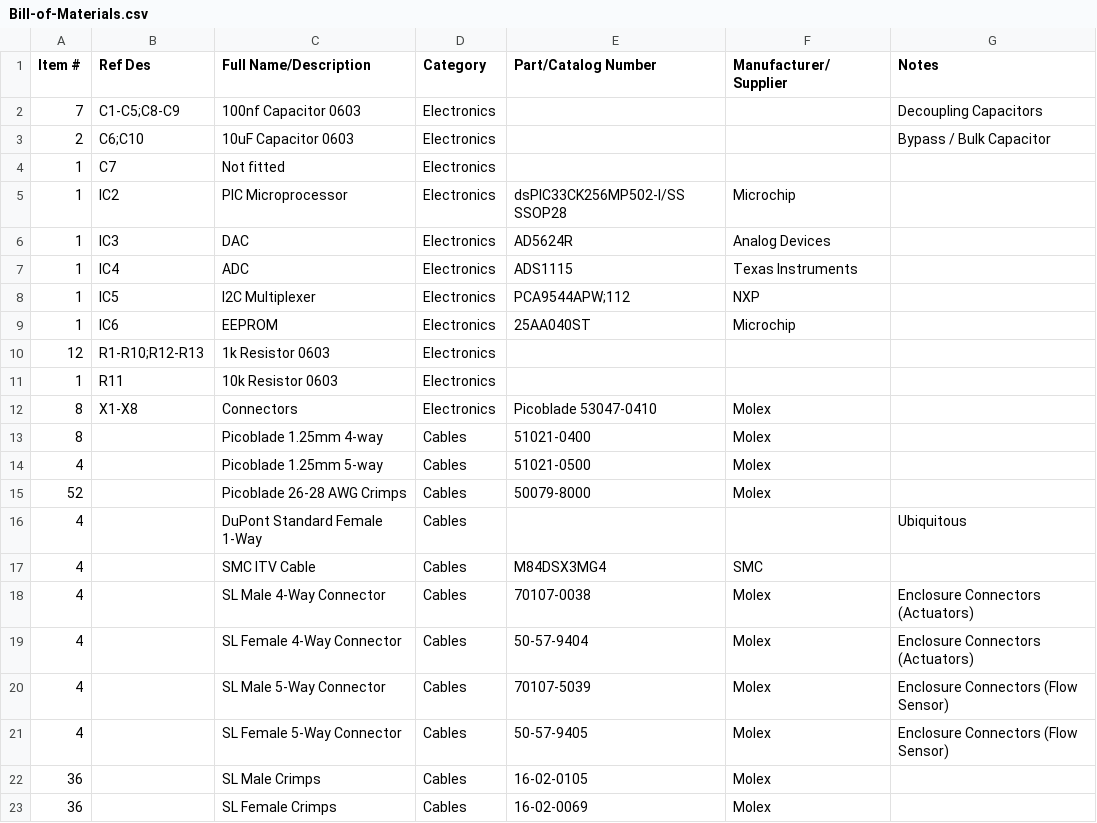
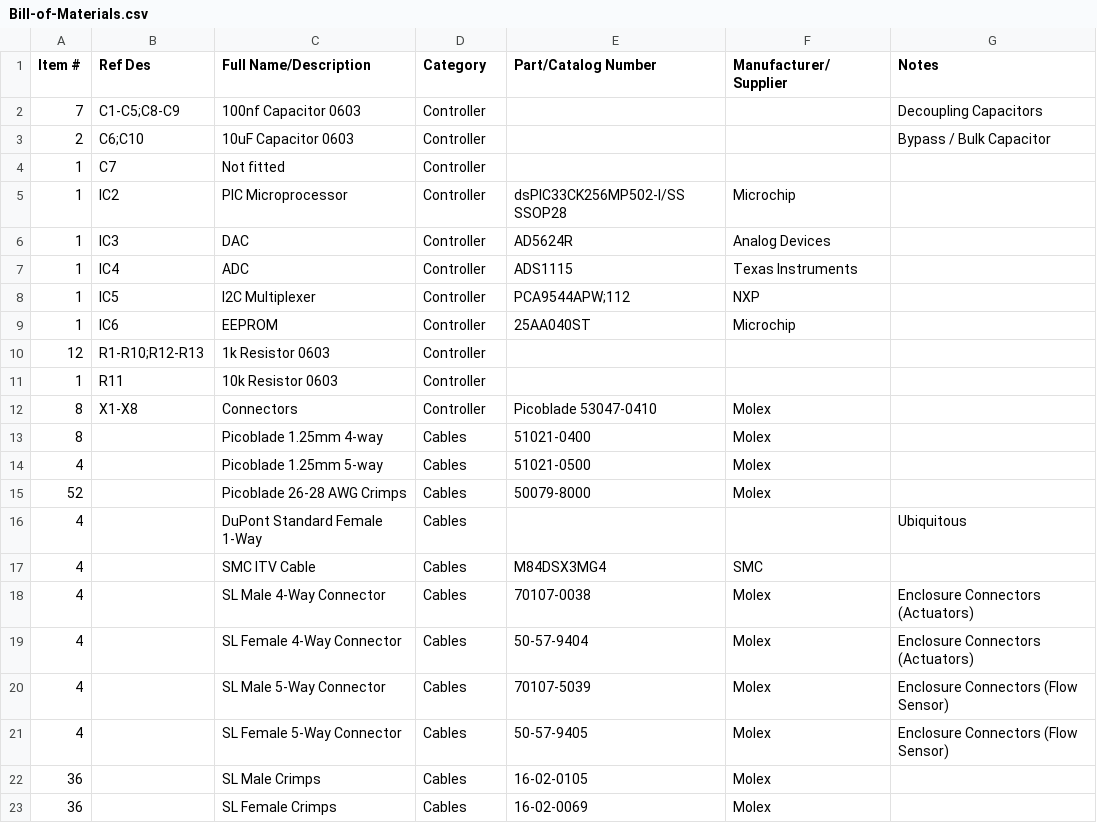
Before and after one commit to wenzel-lab/modular-microfluidics-workstation-controller, a CSV file: module-pressure-and-flow-control/Bill-of-Materials.csv, drawn as a sheet.

Commit message:
Update strobe imaging module

```diff
--- a/module-pressure-and-flow-control/Bill-of-Materials.csv
+++ b/module-pressure-and-flow-control/Bill-of-Materials.csv
@@ -1,13 +1,13 @@
 Item #,Ref Des,Full Name/Description,Category,Part/Catalog Number,Manufacturer/Supplier,Notes
-7,C1-C5;C8-C9,100nf Capacitor 0603,Electronics,,,Decoupling Capacitors
-2,C6;C10,10uF Capacitor 0603,Electronics,,,Bypass / Bulk Capacitor
-1,C7,Not fitted,Electronics,,,
-1,IC2,PIC Microprocessor,Electronics,dsPIC33CK256MP502-I/SS SSOP28,Microchip,
-1,IC3,DAC,Electronics,AD5624R,Analog Devices,
-1,IC4,ADC,Electronics,ADS1115,Texas Instruments,
-1,IC5,I2C Multiplexer,Electronics,PCA9544APW;112,NXP,
-1,IC6,EEPROM,Electronics,25AA040ST,Microchip,
-12,R1-R10;R12-R13,1k Resistor 0603,Electronics,,,
-1,R11,10k Resistor 0603,Electronics,,,
-8,X1-X8,Connectors,Electronics,Picoblade 53047-0410,Molex,
+7,C1-C5;C8-C9,100nf Capacitor 0603,Controller,,,Decoupling Capacitors
+2,C6;C10,10uF Capacitor 0603,Controller,,,Bypass / Bulk Capacitor
+1,C7,Not fitted,Controller,,,
+1,IC2,PIC Microprocessor,Controller,dsPIC33CK256MP502-I/SS SSOP28,Microchip,
+1,IC3,DAC,Controller,AD5624R,Analog Devices,
+1,IC4,ADC,Controller,ADS1115,Texas Instruments,
+1,IC5,I2C Multiplexer,Controller,PCA9544APW;112,NXP,
+1,IC6,EEPROM,Controller,25AA040ST,Microchip,
+12,R1-R10;R12-R13,1k Resistor 0603,Controller,,,
+1,R11,10k Resistor 0603,Controller,,,
+8,X1-X8,Connectors,Controller,Picoblade 53047-0410,Molex,
 8,,Picoblade 1.25mm 4-way,Cables,51021-0400,Molex,
```
Also changed, not shown: 3 other files.
